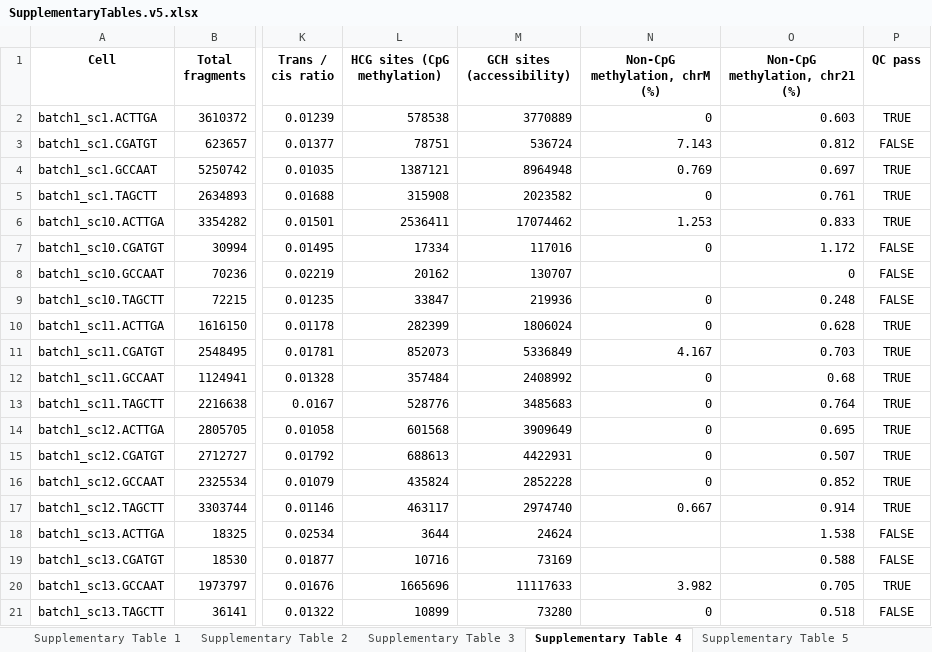
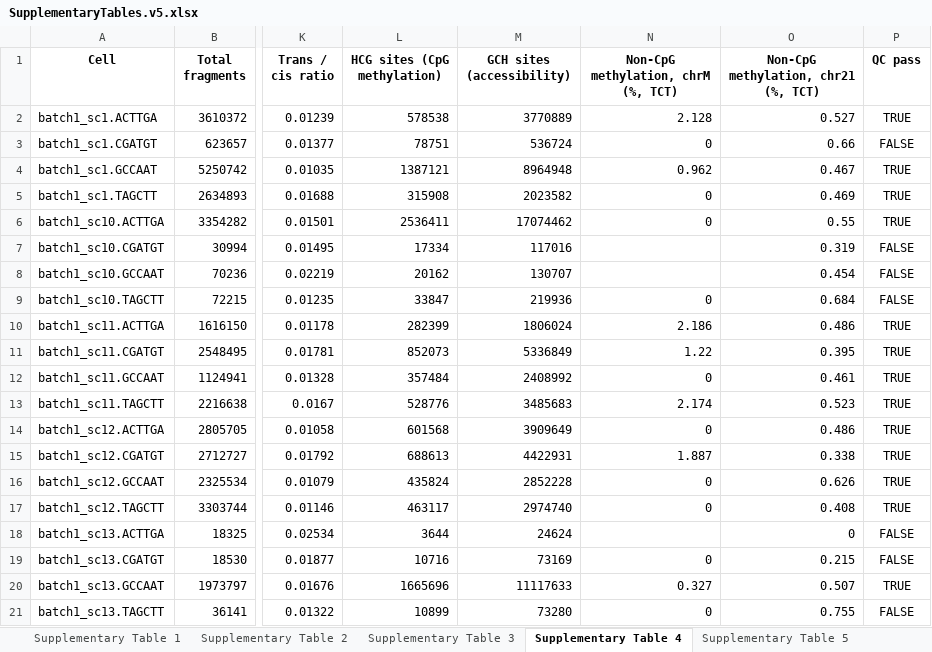
Before and after one commit to epifluidlab/scNOMe-HiC, an Excel workbook: SupplementaryTables.v5.xlsx, sheet Supplementary Table 4, drawn as a sheet; only a part is shown, gaps mark what is left out; values as stored, in another font and other column widths than the file's, no borders; the diff covers the shown part only; the diff names each change by its address in the sheet, - before the commit and + after, or states it on an @@ line.

```diff
--- a/SupplementaryTables.v5.xlsx (sheet Supplementary Table 4)
+++ b/SupplementaryTables.v5.xlsx (sheet Supplementary Table 4)
-N1: Non-CpG methylation, chrM (%)
+N1: Non-CpG methylation, chrM (%, TCT)
-O1: Non-CpG methylation, chr21 (%)
+O1: Non-CpG methylation, chr21 (%, TCT)
-N2: 0
+N2: 2.128
-O2: 0.603
+O2: 0.527
-N3: 7.143
+N3: 0
-O3: 0.812
+O3: 0.66
-N4: 0.769
+N4: 0.962
-O4: 0.697
+O4: 0.467
-O5: 0.761
+O5: 0.469
-N6: 1.253
+N6: 0
-O6: 0.833
+O6: 0.55
-N7: 0
+N7: (empty)
-O7: 1.172
+O7: 0.319
-O8: 0
+O8: 0.454
-O9: 0.248
+O9: 0.684
-N10: 0
+N10: 2.186
-O10: 0.628
+O10: 0.486
-N11: 4.167
+N11: 1.22
-O11: 0.703
+O11: 0.395
-O12: 0.68
+O12: 0.461
-N13: 0
+N13: 2.174
-O13: 0.764
+O13: 0.523
-O14: 0.695
+O14: 0.486
-N15: 0
+N15: 1.887
-O15: 0.507
+O15: 0.338
-O16: 0.852
+O16: 0.626
-N17: 0.667
+N17: 0
-O17: 0.914
+O17: 0.408
-O18: 1.538
+O18: 0
-N19: (empty)
+N19: 0
-O19: 0.588
+O19: 0.215
-N20: 3.982
+N20: 0.327
-O20: 0.705
+O20: 0.507
-O21: 0.518
+O21: 0.755
```
Also changed, not shown: 1013 edited cells elsewhere in this sheet, sheet Supplementary Table 5, sheet Supplementary Table 6, sheet Supplementary Table 2.
